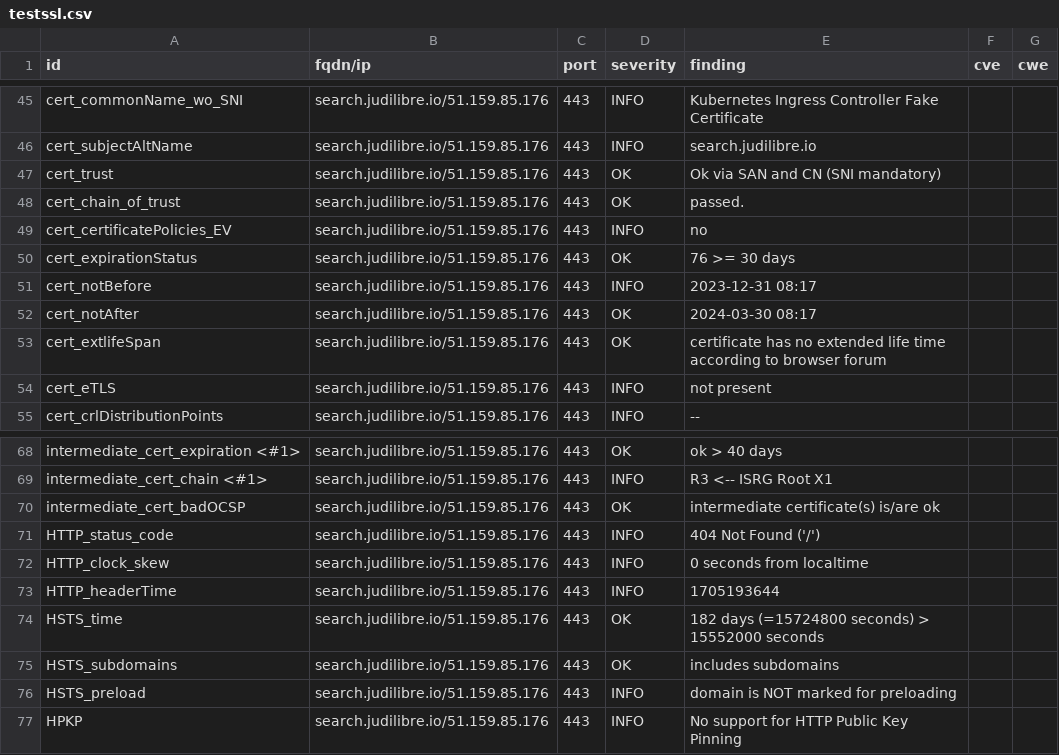
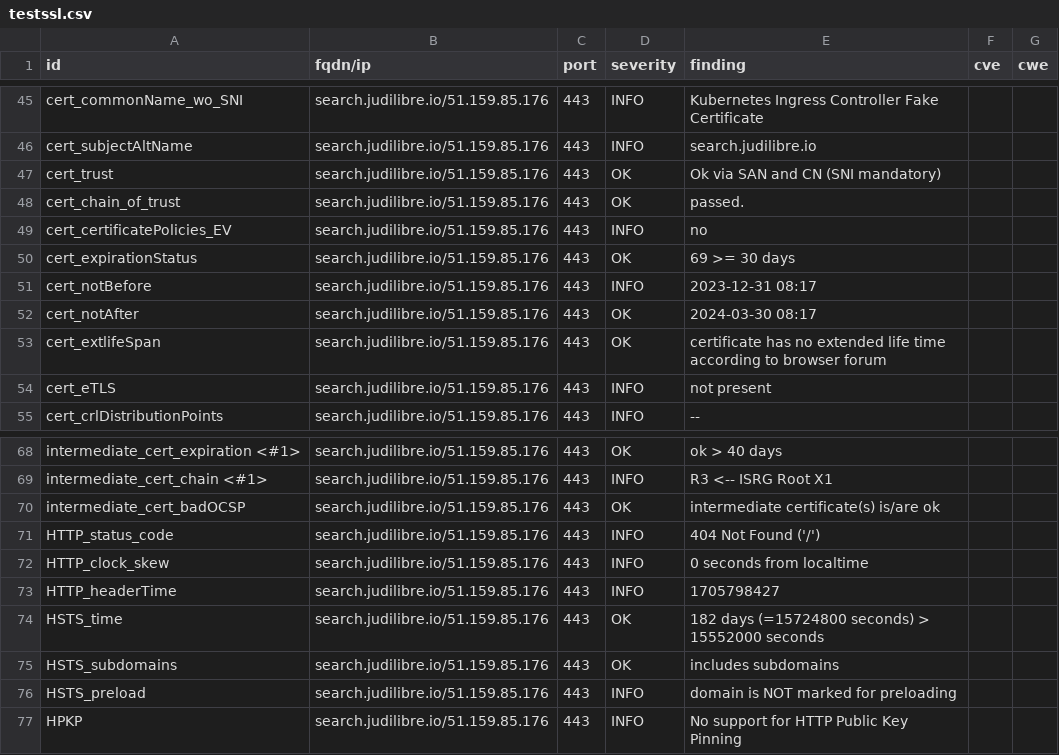
Before and after one commit to Cour-de-cassation/dashlord, a CSV file: results/aHR0cHM6Ly9zZWFyY2guanVkaWxpYnJlLmlv/testssl.csv, drawn as a sheet; only a part is shown, gaps mark what is left out.

```diff
--- a/results/aHR0cHM6Ly9zZWFyY2guanVkaWxpYnJlLmlv/testssl.csv
+++ b/results/aHR0cHM6Ly9zZWFyY2guanVkaWxpYnJlLmlv/testssl.csv
@@ -49,3 +49,3 @@
 "cert_certificatePolicies_EV","search.judilibre.io/51.159.85.176","443","INFO","no","",""
-"cert_expirationStatus","search.judilibre.io/51.159.85.176","443","OK","76 >= 30 days","",""
+"cert_expirationStatus","search.judilibre.io/51.159.85.176","443","OK","69 >= 30 days","",""
 "cert_notBefore","search.judilibre.io/51.159.85.176","443","INFO","2023-12-31 08:17","",""
@@ -72,3 +72,3 @@
 "HTTP_clock_skew","search.judilibre.io/51.159.85.176","443","INFO","0 seconds from localtime","",""
-"HTTP_headerTime","search.judilibre.io/51.159.85.176","443","INFO","1705193644","",""
+"HTTP_headerTime","search.judilibre.io/51.159.85.176","443","INFO","1705798427","",""
 "HSTS_time","search.judilibre.io/51.159.85.176","443","OK","182 days (=15724800 seconds) > 15552000 seconds","",""
```
Also changed, not shown: 12 other files.
